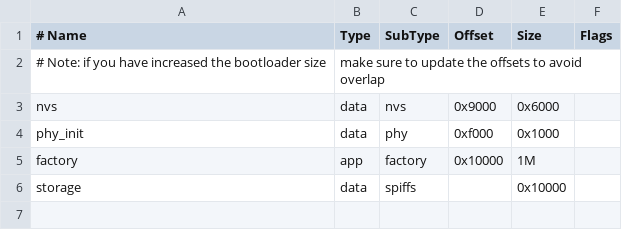
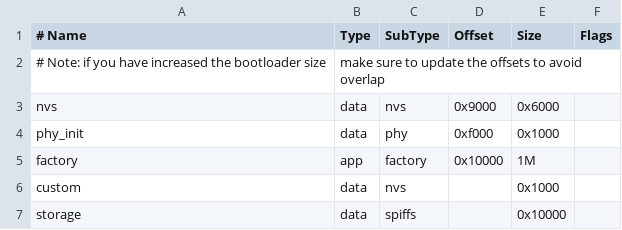
Before and after one commit to RogoSolutions/rogo-esp32-sdk, a CSV file: examples/storage/parttool/partitions_example.csv, drawn as a sheet; the diff names each change by its address in the sheet, - before the commit and + after, or states it on an @@ line.

Commit message:
parttool: added tests to check the external interface (parsing) of the parttool commands The existing tests detect errors in the internal interface (eg. parttool read-write functions) and did not check for any possible breakages in the args parsing of the parttool commands.

```diff
--- a/examples/storage/parttool/partitions_example.csv
+++ b/examples/storage/parttool/partitions_example.csv
+row 6: custom | data | nvs |  | 0x1000
```
Also changed, not shown: 1 other file.
